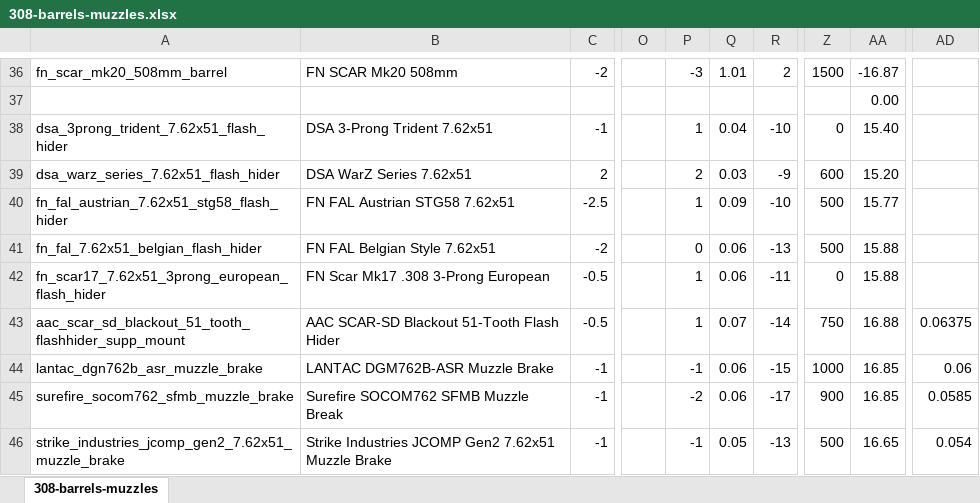
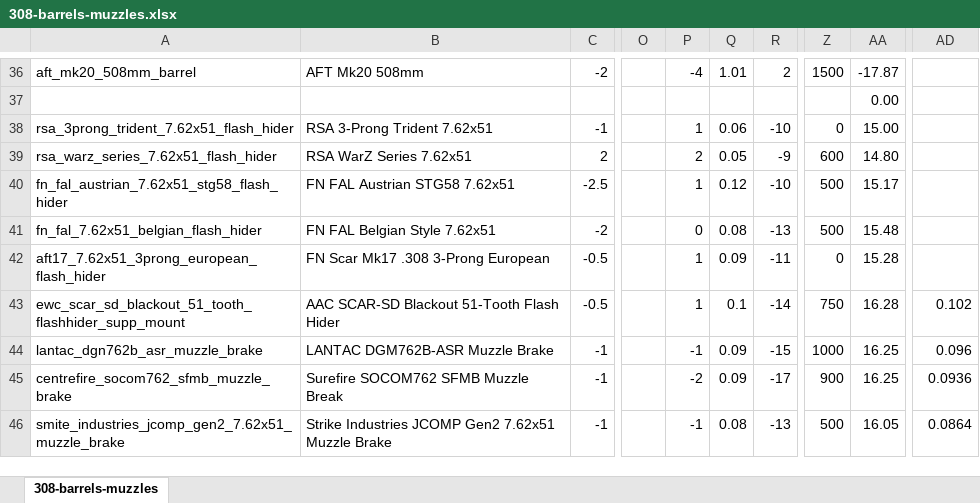
Before and after one commit to recoil-group/deadline-balancing, an Excel workbook: changes/308-barrels-muzzles.xlsx, sheet 308-barrels-muzzles, drawn as a sheet; only a part is shown, gaps mark what is left out; values as stored, in another font and other column widths than the file's, no borders; conditional formats not drawn; the diff covers the shown part only; the diff names each change by its address in the sheet, - before the commit and + after, or states it on an @@ line.

Commit message:
update 762 muzzles (308 suppressor buff, adjust pbs to match, update weights)

```diff
--- a/changes/308-barrels-muzzles.xlsx (sheet 308-barrels-muzzles)
+++ b/changes/308-barrels-muzzles.xlsx (sheet 308-barrels-muzzles)
-A36: fn_scar_mk20_508mm_barrel
+A36: aft_mk20_508mm_barrel
-B36: FN SCAR Mk20 508mm
+B36: AFT Mk20 508mm
-P36: -3
+P36: -4
-AA36: -16.87
+AA36: -17.87
-A38: dsa_3prong_trident_7.62x51_flash_hider
+A38: rsa_3prong_trident_7.62x51_flash_hider
-B38: DSA 3-Prong Trident 7.62x51
+B38: RSA 3-Prong Trident 7.62x51
-Q38: 0.04
+Q38: 0.06
-AA38: 15.40
+AA38: 15.00
-A39: dsa_warz_series_7.62x51_flash_hider
+A39: rsa_warz_series_7.62x51_flash_hider
-B39: DSA WarZ Series 7.62x51
+B39: RSA WarZ Series 7.62x51
-Q39: 0.03
+Q39: 0.05
-AA39: 15.20
+AA39: 14.80
-Q40: 0.09
+Q40: 0.12
-AA40: 15.77
+AA40: 15.17
-Q41: 0.06
+Q41: 0.08
-AA41: 15.88
+AA41: 15.48
-A42: fn_scar17_7.62x51_3prong_european_flash_hider
+A42: aft17_7.62x51_3prong_european_flash_hider
-Q42: 0.06
+Q42: 0.09
-AA42: 15.88
+AA42: 15.28
-A43: aac_scar_sd_blackout_51_tooth_flashhider_supp_mount
+A43: ewc_scar_sd_blackout_51_tooth_flashhider_supp_mount
-Q43: 0.07
+Q43: 0.1
-AA43: 16.88
+AA43: 16.28
-AD43: 0.06375
+AD43: 0.102
-Q44:Q45: 0.06
+Q44:Q45: 0.09
-AA44:AA45: 16.85
+AA44:AA45: 16.25
-AD44: 0.06
+AD44: 0.096
-A45: surefire_socom762_sfmb_muzzle_brake
+A45: centrefire_socom762_sfmb_muzzle_brake
-AD45: 0.0585
+AD45: 0.0936
-A46: strike_industries_jcomp_gen2_7.62x51_muzzle_brake
+A46: smite_industries_jcomp_gen2_7.62x51_muzzle_brake
-Q46: 0.05
+Q46: 0.08
-AA46: 16.65
+AA46: 16.05
-AD46: 0.054
+AD46: 0.0864
```
Also changed, not shown: 108 edited cells elsewhere in this sheet, formulas that keep their value, changes/762x39-muzzles.xlsx, 3 other files.
